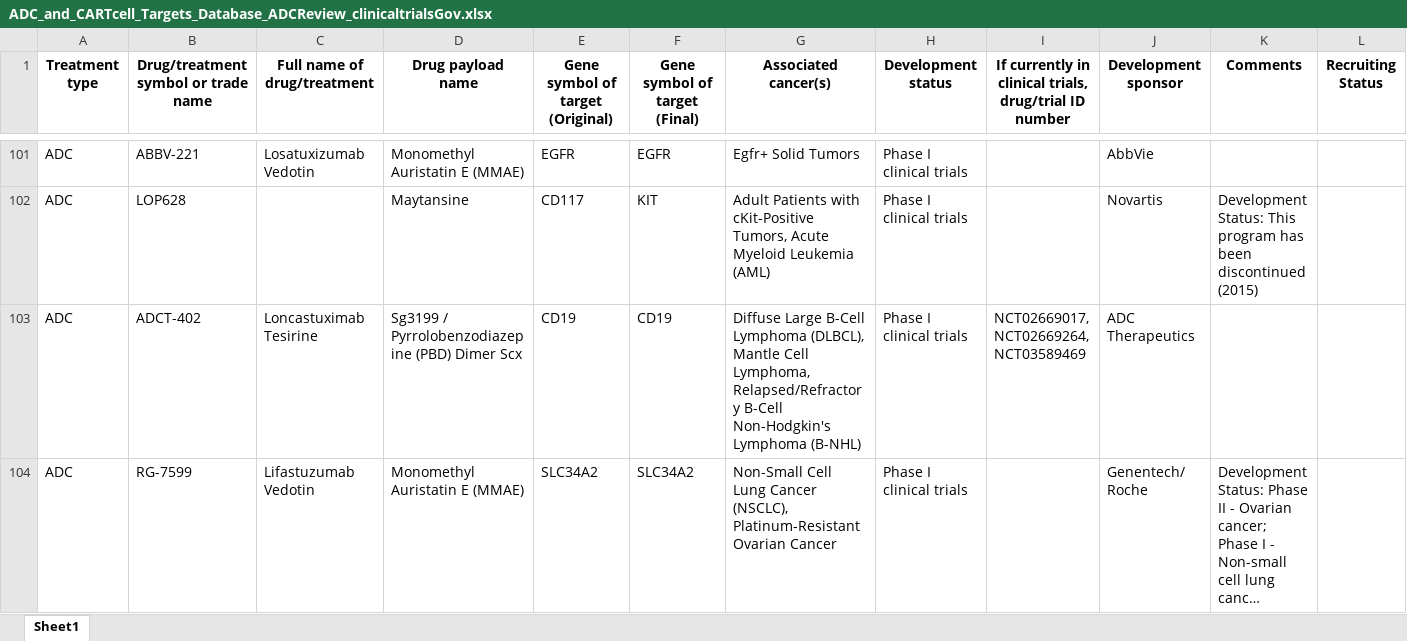
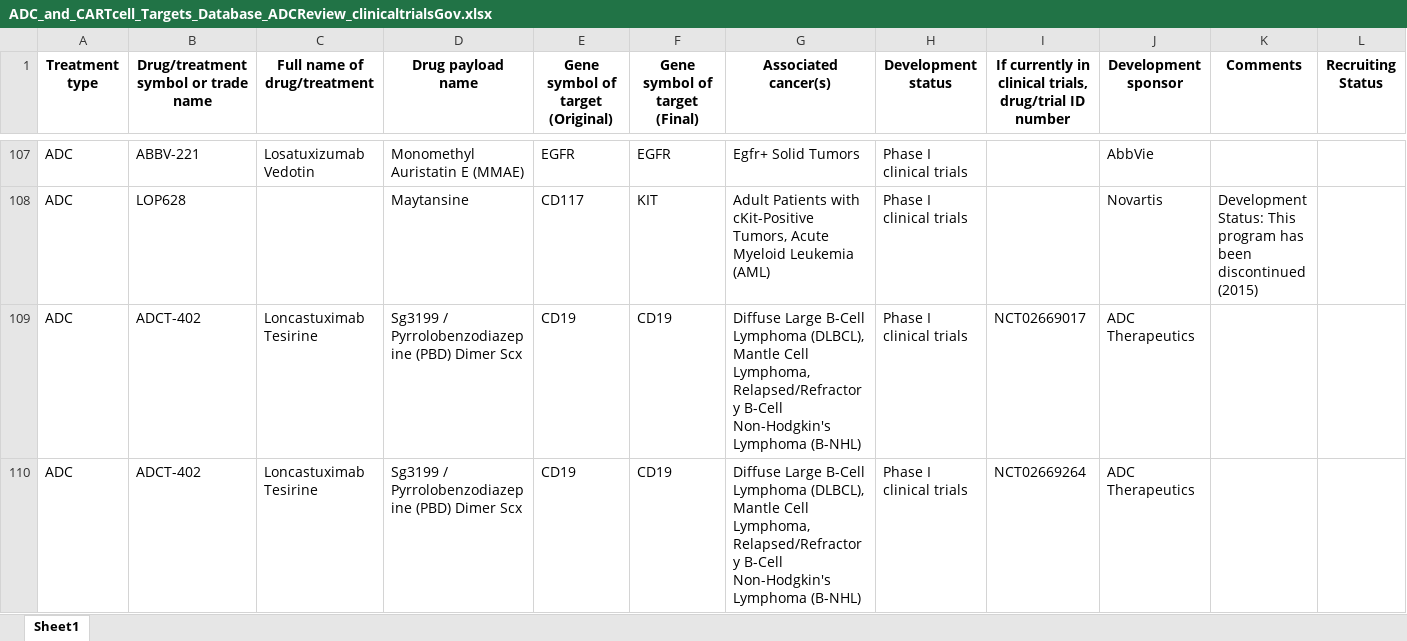
Before and after one commit to FredHutch/target-data-viz, an Excel workbook: data/ADC_and_CARTcell_Targets_Database_ADCReview_clinicaltrialsGov.xlsx, sheet Sheet1, drawn as a sheet; only a part is shown, gaps mark what is left out; the shorter side is filled out with more unchanged rows; long unchanged cells end in …; values as stored, in another font and other column widths than the file's, no borders; addresses are those after the commit; the diff covers the shown part only; the diff names each change by its address in the sheet, - before the commit and + after, or states it on an @@ line.

```diff
--- a/data/ADC_and_CARTcell_Targets_Database_ADCReview_clinicaltrialsGov.xlsx (sheet Sheet1)
+++ b/data/ADC_and_CARTcell_Targets_Database_ADCReview_clinicaltrialsGov.xlsx (sheet Sheet1)
-I109: NCT02669017, NCT02669264, NCT03589469
+I109: NCT02669017
+row 110: ADC | ADCT-402 | Loncastuximab Tesirine | Sg3199 / Pyrrolobenzodiazepine (PBD) Dimer Scx | CD19 | CD19 | Diffuse Large B-Cell Lymphoma (DLBCL), Mantle Cell Lymphoma, Relapsed/Refractory B-Cell Non-Hodgkin's Lymphoma (B-NHL) | Phase I clinical trials | NCT02669264 | ADC Therapeutics
```
Also changed, not shown: 22 added rows and 12 edited cells elsewhere in this sheet, 22 other files.
